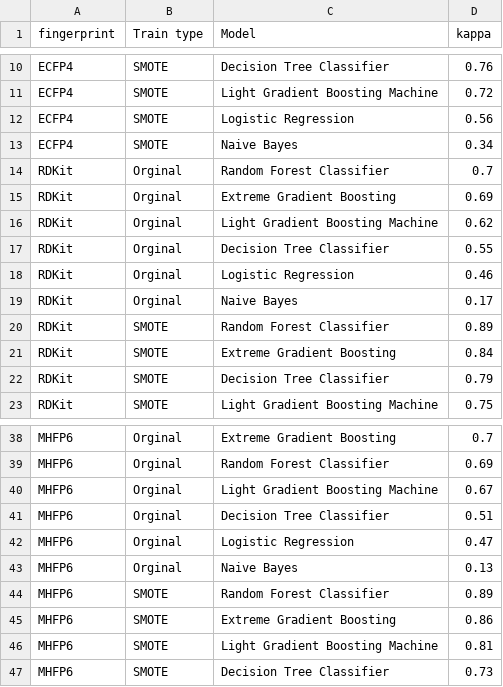
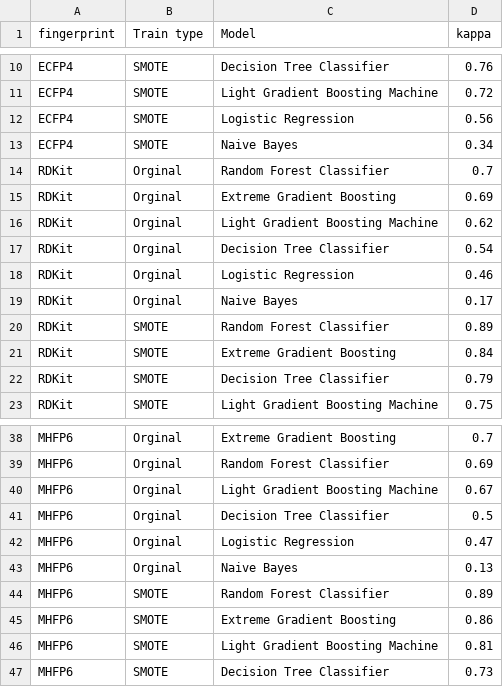
Before and after one commit to IMI-COMBINE/broad_spectrum_prediction, a TSV file: data/processed/model_comparison_results.tsv, drawn as a sheet; only a part is shown, gaps mark what is left out.

Commit message:
update final model results

```diff
--- a/data/processed/model_comparison_results.tsv
+++ b/data/processed/model_comparison_results.tsv
@@ -16,3 +16,3 @@ RDKit	Orginal	Extreme Gradient Boosting	0.69
 RDKit	Orginal	Light Gradient Boosting Machine	0.62
-RDKit	Orginal	Decision Tree Classifier	0.55
+RDKit	Orginal	Decision Tree Classifier	0.54
 RDKit	Orginal	Logistic Regression	0.46
@@ -40,3 +40,3 @@ MHFP6	Orginal	Random Forest Classifier	0.69
 MHFP6	Orginal	Light Gradient Boosting Machine	0.67
-MHFP6	Orginal	Decision Tree Classifier	0.51
+MHFP6	Orginal	Decision Tree Classifier	0.5
 MHFP6	Orginal	Logistic Regression	0.47
```
